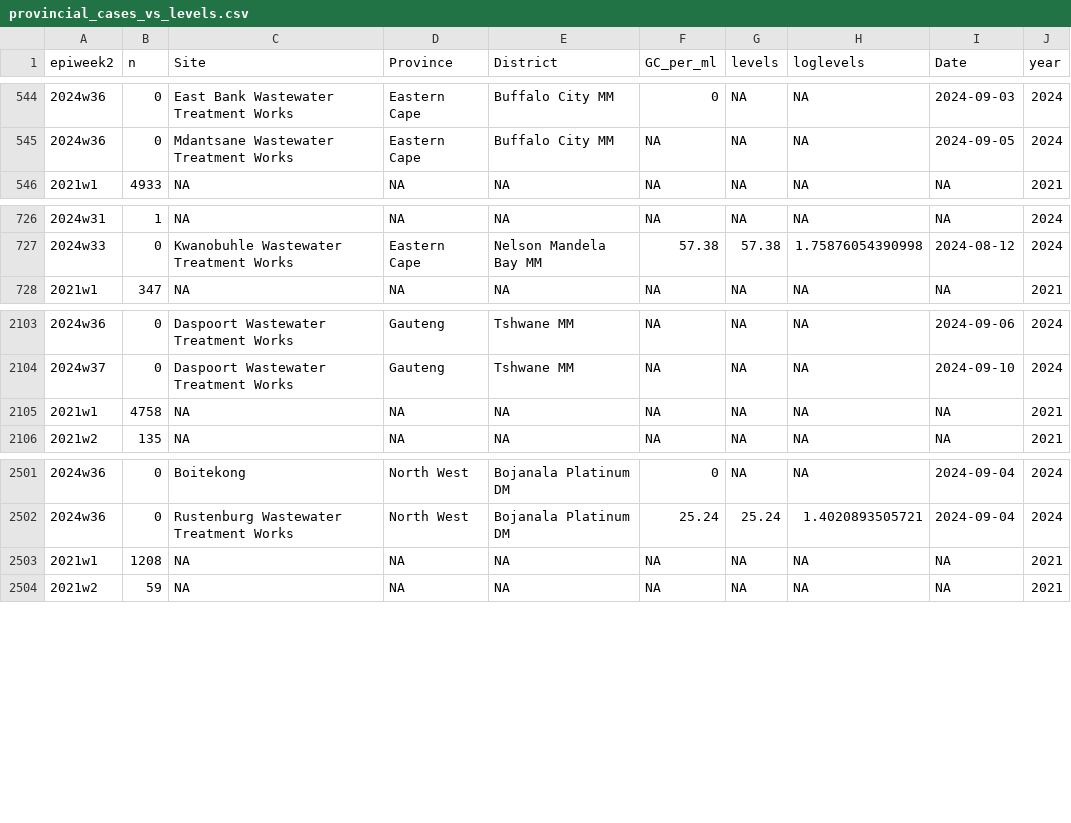
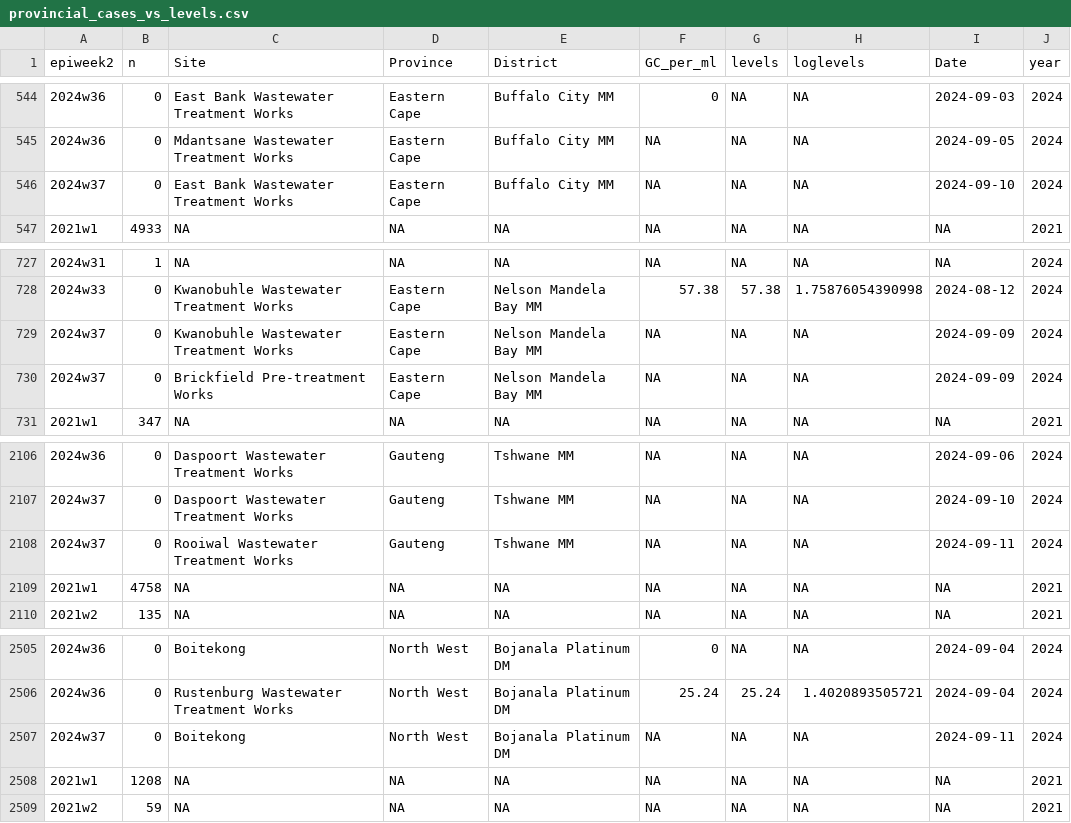
Before and after one commit to NICD-Wastewater-Genomics/NICD-Dash-Data, a CSV file: provincial_cases_vs_levels.csv, drawn as a sheet; only a part is shown, gaps mark what is left out.

Commit message:
Automated quantitative data update

```diff
--- a/provincial_cases_vs_levels.csv
+++ b/provincial_cases_vs_levels.csv
@@ -545,2 +545,3 @@
 "2024w36",0,"Mdantsane Wastewater Treatment Works","Eastern Cape","Buffalo City MM",NA,NA,NA,2024-09-05,2024
+"2024w37",0,"East Bank Wastewater Treatment Works","Eastern Cape","Buffalo City MM",NA,NA,NA,2024-09-10,2024
 "2021w1",4933,NA,NA,NA,NA,NA,NA,NA,2021
@@ -727,2 +728,4 @@
 "2024w33",0,"Kwanobuhle Wastewater Treatment Works","Eastern Cape","Nelson Mandela Bay MM",57.38,57.38,1.75876054390998,2024-08-12,2024
+"2024w37",0,"Kwanobuhle Wastewater Treatment Works","Eastern Cape","Nelson Mandela Bay MM",NA,NA,NA,2024-09-09,2024
+"2024w37",0,"Brickfield Pre-treatment Works","Eastern Cape","Nelson Mandela Bay MM",NA,NA,NA,2024-09-09,2024
 "2021w1",347,NA,NA,NA,NA,NA,NA,NA,2021
@@ -2104,2 +2107,3 @@
 "2024w37",0,"Daspoort Wastewater Treatment Works","Gauteng","Tshwane MM",NA,NA,NA,2024-09-10,2024
+"2024w37",0,"Rooiwal Wastewater Treatment Works","Gauteng","Tshwane MM",NA,NA,NA,2024-09-11,2024
 "2021w1",4758,NA,NA,NA,NA,NA,NA,NA,2021
@@ -2502,2 +2506,3 @@
 "2024w36",0,"Rustenburg Wastewater Treatment Works","North West","Bojanala Platinum DM",25.24,25.24,1.4020893505721,2024-09-04,2024
+"2024w37",0,"Boitekong","North West","Bojanala Platinum DM",NA,NA,NA,2024-09-11,2024
 "2021w1",1208,NA,NA,NA,NA,NA,NA,NA,2021
```
Also changed, not shown: rsa_cases_vs_levels.csv.
